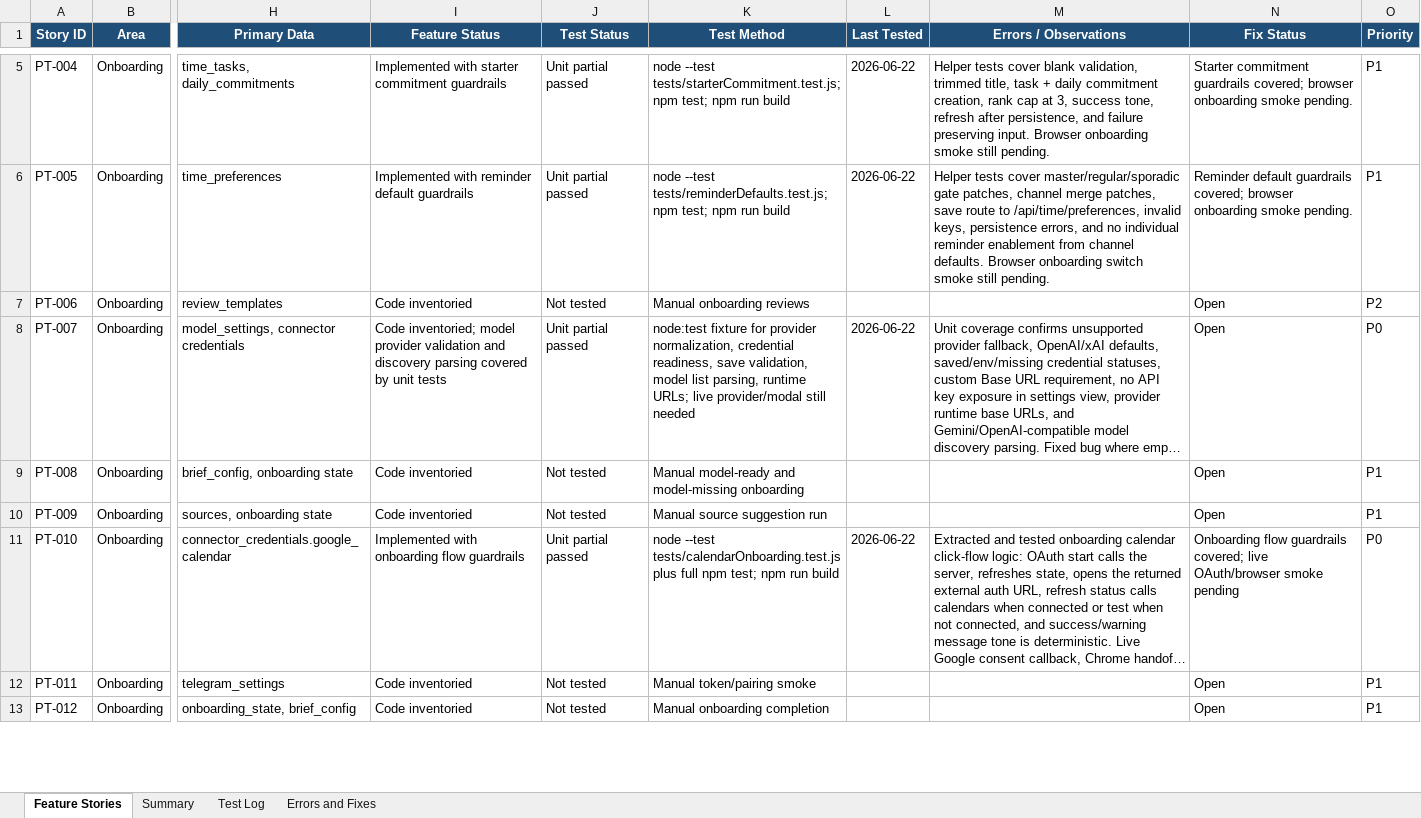
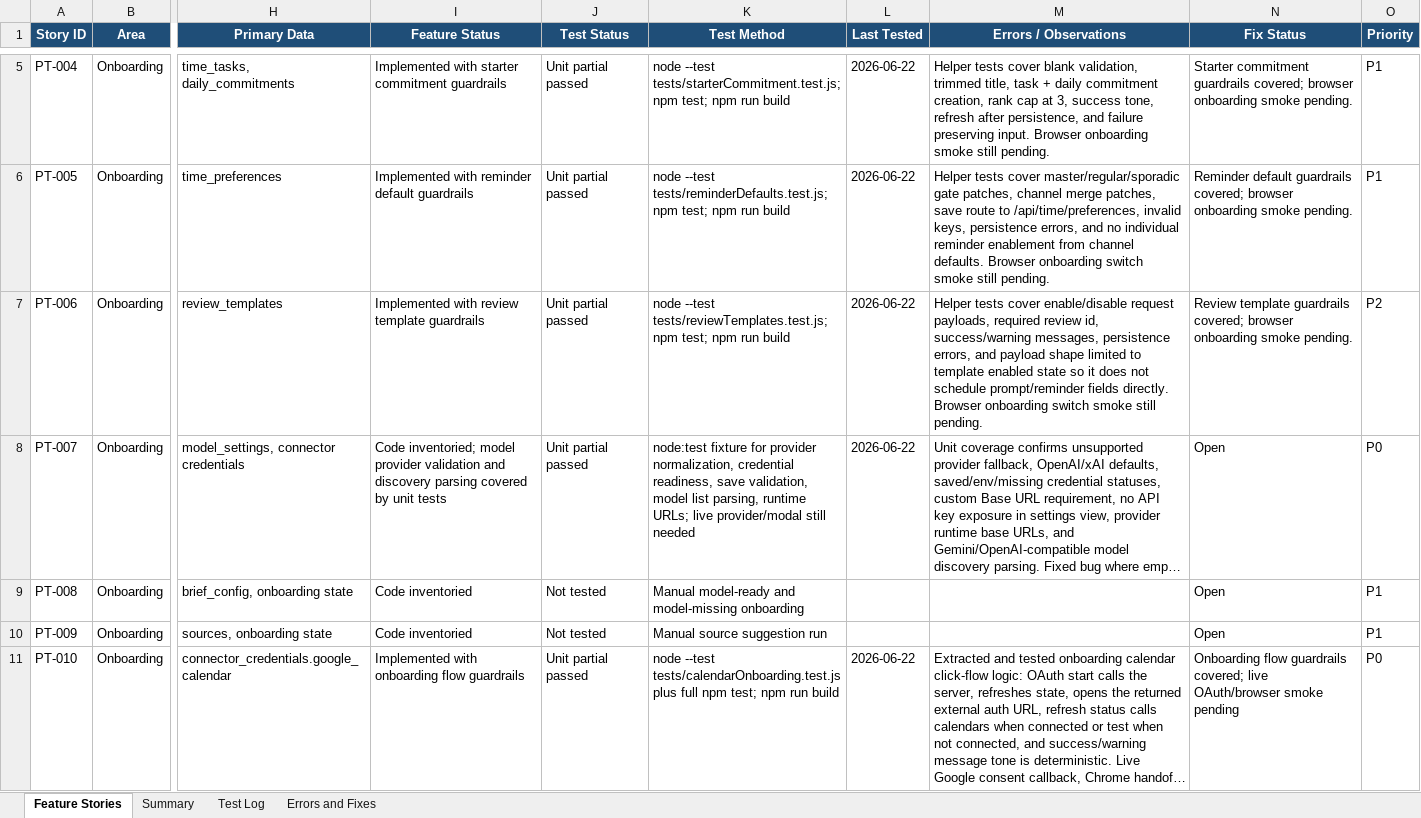
Before and after one commit to Transformation-Agency/pillar-time, an Excel workbook: docs/pillar-time-feature-user-story-tracker.xlsx, sheet Feature Stories, drawn as a sheet; only a part is shown, gaps mark what is left out; the shorter side is filled out with more unchanged rows; long unchanged cells end in …; values as stored, in another font and other column widths than the file's, no borders; table styles not drawn; the diff names each change by its address in the sheet, - before the commit and + after, or states it on an @@ line.

Commit message:
Add review template guardrail tests

```diff
--- a/docs/pillar-time-feature-user-story-tracker.xlsx (sheet Feature Stories)
+++ b/docs/pillar-time-feature-user-story-tracker.xlsx (sheet Feature Stories)
-I7 (Feature Status): Code inventoried
+I7 (Feature Status): Implemented with review template guardrails
-J7 (Test Status): Not tested
+J7 (Test Status): Unit partial passed
-K7 (Test Method): Manual onboarding reviews
+K7 (Test Method): node --test tests/reviewTemplates.test.js; npm test; npm run build
-L7 (Last Tested): (empty)
+L7 (Last Tested): 2026-06-22
-M7 (Errors / Observations): (empty)
+M7 (Errors / Observations): Helper tests cover enable/disable request payloads, required review id, success/warning messages, persistence errors, and payload shape limited to template enabled state so it does not schedule prompt/reminder fields directly. Browser onboarding switch smoke still pending.
-N7 (Fix Status): Open
+N7 (Fix Status): Review template guardrails covered; browser onboarding smoke pending.
```
Also changed, not shown: sheet Test Log, sheet Summary, 3 other files.
